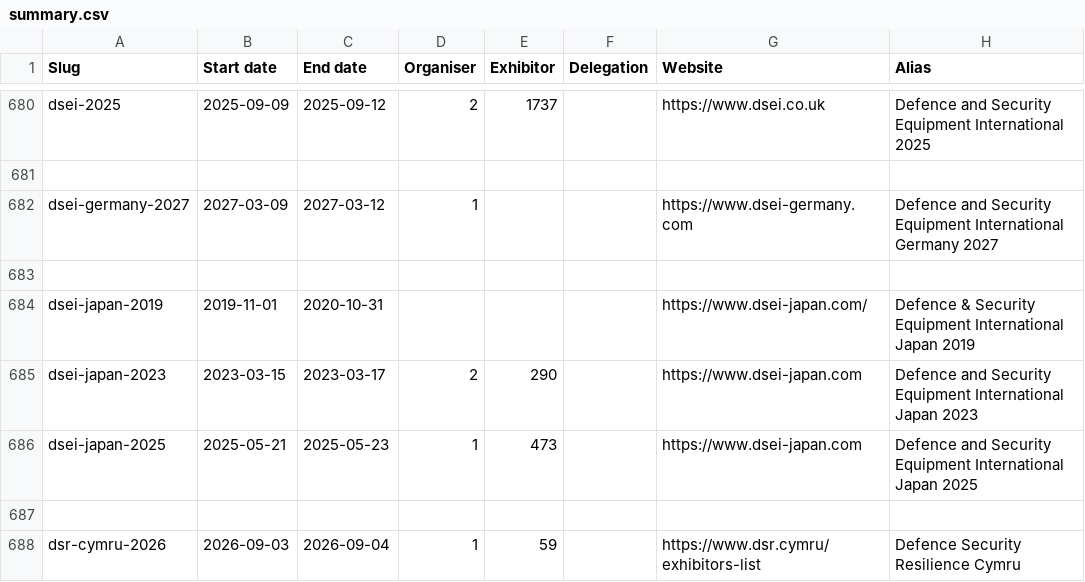
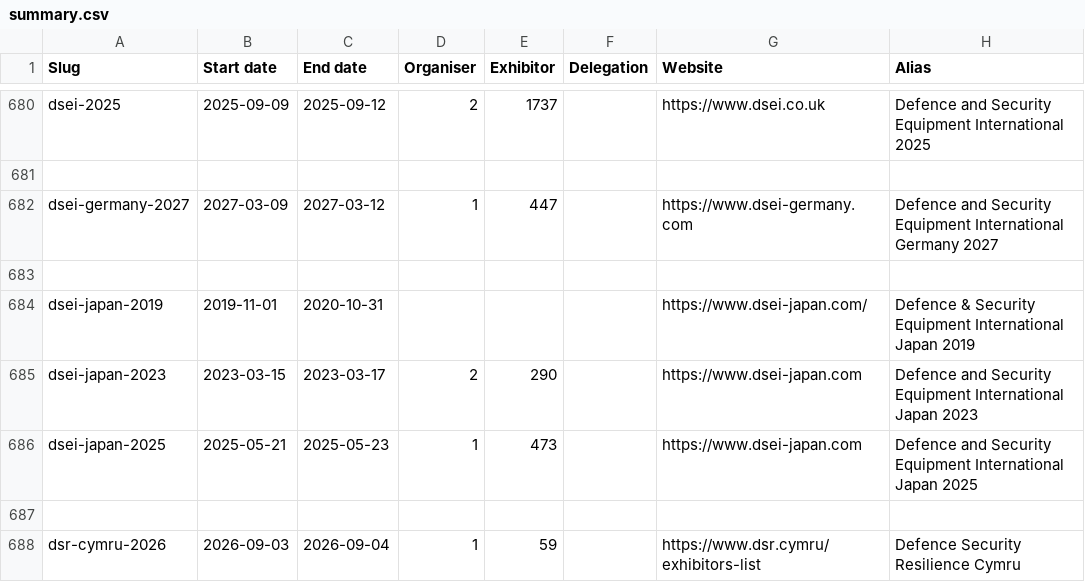
Before and after one commit to caatdata/arms-and-security-fair-exhibitors, a CSV file: summary.csv, drawn as a sheet; only a part is shown, gaps mark what is left out.

Commit message:
Add DSEI Germany 2027 exhibitor list.

```diff
--- a/summary.csv
+++ b/summary.csv
@@ -681,3 +681,3 @@ dsei-2025,2025-09-09,2025-09-12,2,1737,,https://www.dsei.co.uk,Defence and Secur
 ,,,,,,,
-dsei-germany-2027,2027-03-09,2027-03-12,1,,,https://www.dsei-germany.com,Defence and Security Equipment International Germany 2027
+dsei-germany-2027,2027-03-09,2027-03-12,1,447,,https://www.dsei-germany.com,Defence and Security Equipment International Germany 2027
 ,,,,,,,
```
Also changed, not shown: 2 other files.
